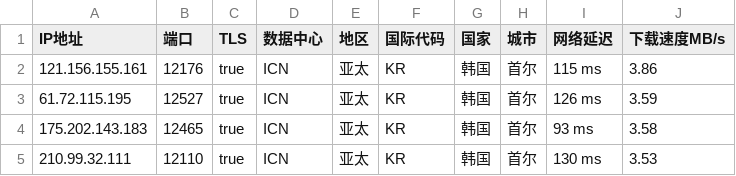
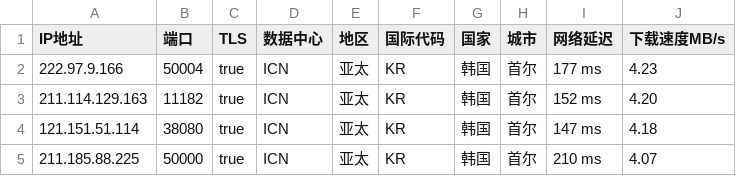
Before and after one commit to CEG1225/csv, a CSV file: peng.csv, drawn as a sheet.

Commit message:
Updated ip.txt automatically

```diff
--- a/peng.csv
+++ b/peng.csv
@@ -1,5 +1,5 @@
 IP地址,端口,TLS,数据中心,地区,国际代码,国家,城市,网络延迟,下载速度MB/s
-121.156.155.161,12176,true,ICN,亚太,KR,韩国,首尔,115 ms,3.86
-61.72.115.195,12527,true,ICN,亚太,KR,韩国,首尔,126 ms,3.59
-175.202.143.183,12465,true,ICN,亚太,KR,韩国,首尔,93 ms,3.58
-210.99.32.111,12110,true,ICN,亚太,KR,韩国,首尔,130 ms,3.53
+222.97.9.166,50004,true,ICN,亚太,KR,韩国,首尔,177 ms,4.23
+211.114.129.163,11182,true,ICN,亚太,KR,韩国,首尔,152 ms,4.20
+121.151.51.114,38080,true,ICN,亚太,KR,韩国,首尔,147 ms,4.18
+211.185.88.225,50000,true,ICN,亚太,KR,韩国,首尔,210 ms,4.07
```
